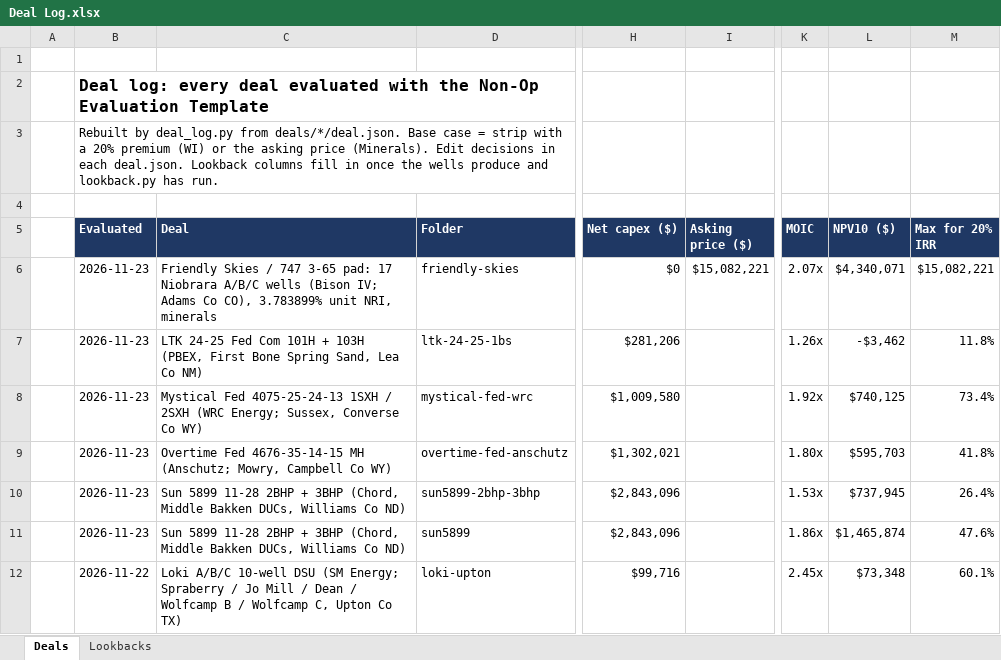
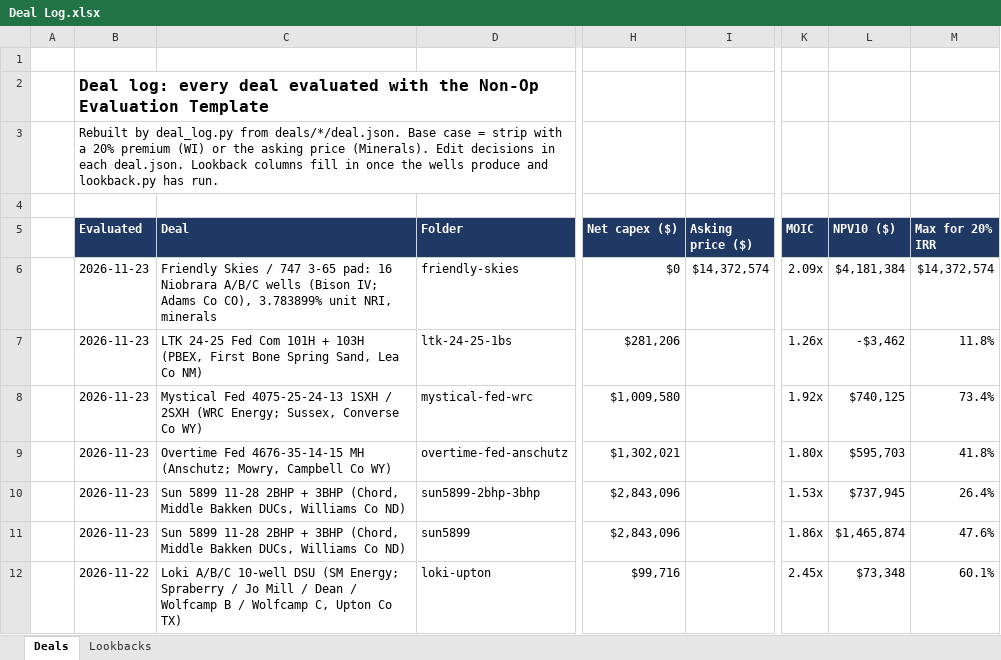
Before and after one commit to davisosage/nonop-evaluation_Claude, an Excel workbook: Deal Log.xlsx, sheet Deals, drawn as a sheet; only a part is shown, gaps mark what is left out; values as stored, in another font and other column widths than the file's, no borders; the diff names each change by its address in the sheet, - before the commit and + after, or states it on an @@ line.

```diff
--- a/Deal Log.xlsx (sheet Deals)
+++ b/Deal Log.xlsx (sheet Deals)
-C6 (Deal): …3-65 pad: 17 Niobrara A/B/C…
+C6 (Deal): …3-65 pad: 16 Niobrara A/B/C…
-I6 (Asking price ($)): $15,082,221
+I6 (Asking price ($)): $14,372,574
-K6 (MOIC): 2.07x
+K6 (MOIC): 2.09x
-L6 (NPV10 ($)): $4,340,071
+L6 (NPV10 ($)): $4,181,384
-M6 (Max for 20% IRR): $15,082,221
+M6 (Max for 20% IRR): $14,372,574
```
Also changed, not shown: 4 other files.
